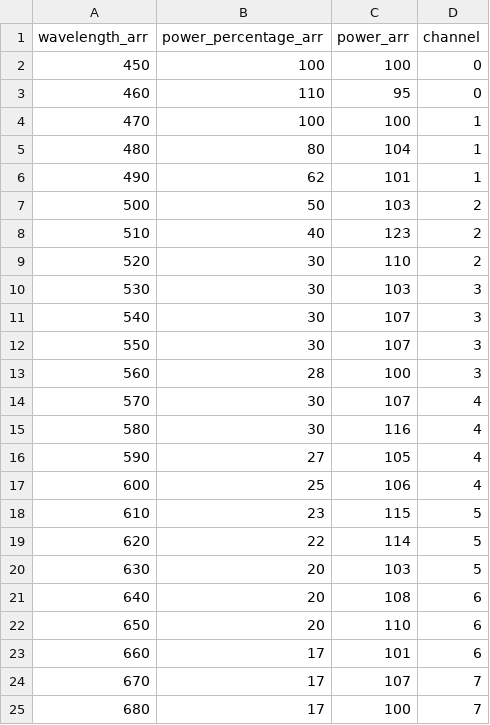
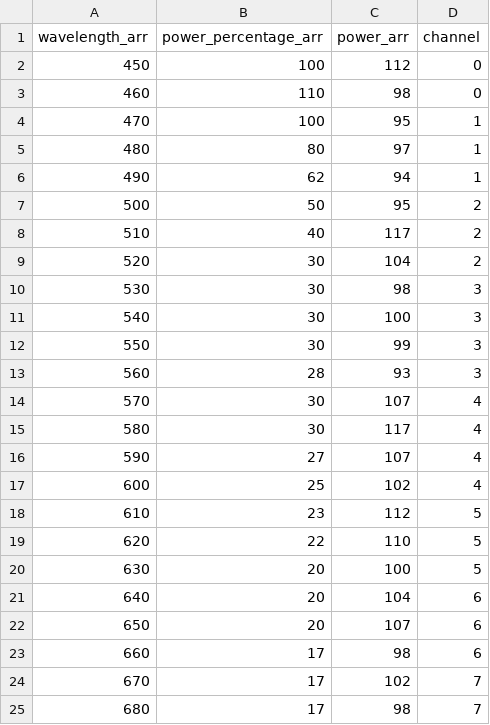
Before and after one commit to Coffeeyaya/LAB-auto-measurement-public, a CSV file: wavelength_power.csv, drawn as a sheet.

```diff
--- a/wavelength_power.csv
+++ b/wavelength_power.csv
@@ -1,25 +1,25 @@
 wavelength_arr,power_percentage_arr,power_arr,channel
-450,100,100,0
-460,110,95,0
-470,100,100,1
-480,80,104,1
-490,62,101,1
-500,50,103,2
-510,40,123,2
-520,30,110,2
-530,30,103,3
-540,30,107,3
-550,30,107,3
-560,28,100,3
+450,100,112,0
+460,110,98,0
+470,100,95,1
+480,80,97,1
+490,62,94,1
+500,50,95,2
+510,40,117,2
+520,30,104,2
+530,30,98,3
+540,30,100,3
+550,30,99,3
+560,28,93,3
 570,30,107,4
-580,30,116,4
-590,27,105,4
-600,25,106,4
-610,23,115,5
-620,22,114,5
-630,20,103,5
-640,20,108,6
-650,20,110,6
-660,17,101,6
-670,17,107,7
-680,17,100,7
+580,30,117,4
+590,27,107,4
+600,25,102,4
+610,23,112,5
+620,22,110,5
+630,20,100,5
+640,20,104,6
+650,20,107,6
+660,17,98,6
+670,17,102,7
+680,17,98,7
```
Also changed, not shown: 1 other file.
